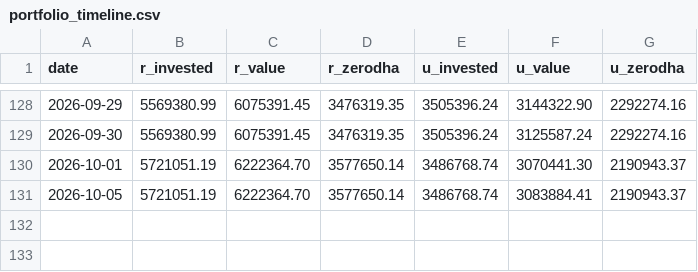
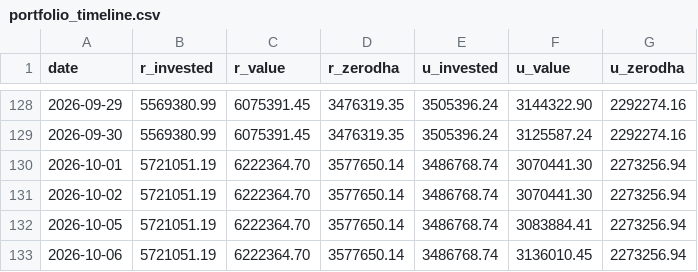
Before and after one commit to himanshu-1608/personal-portfolio, a CSV file: reports/portfolio_timeline.csv, drawn as a sheet; only a part is shown, gaps mark what is left out.

```diff
--- a/reports/portfolio_timeline.csv
+++ b/reports/portfolio_timeline.csv
@@ -129,3 +129,5 @@ date,r_invested,r_value,r_zerodha,u_invested,u_value,u_zerodha
 2026-09-30,5569380.99,6075391.45,3476319.35,3505396.24,3125587.24,2292274.16
-2026-10-01,5721051.19,6222364.70,3577650.14,3486768.74,3070441.30,2190943.37
-2026-10-05,5721051.19,6222364.70,3577650.14,3486768.74,3083884.41,2190943.37
+2026-10-01,5721051.19,6222364.70,3577650.14,3486768.74,3070441.30,2273256.94
+2026-10-02,5721051.19,6222364.70,3577650.14,3486768.74,3070441.30,2273256.94
+2026-10-05,5721051.19,6222364.70,3577650.14,3486768.74,3083884.41,2273256.94
+2026-10-06,5721051.19,6222364.70,3577650.14,3486768.74,3136010.45,2273256.94
```
Also changed, not shown: reports/exported_all_ledger.csv, reports/mtf_pnl_summary.csv, 5 other files.
